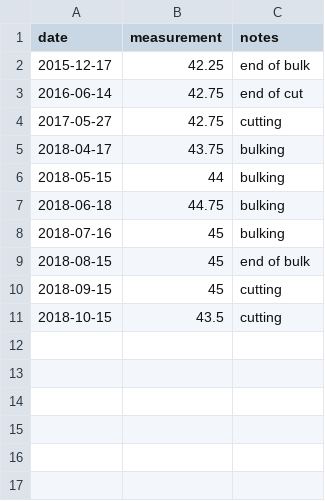
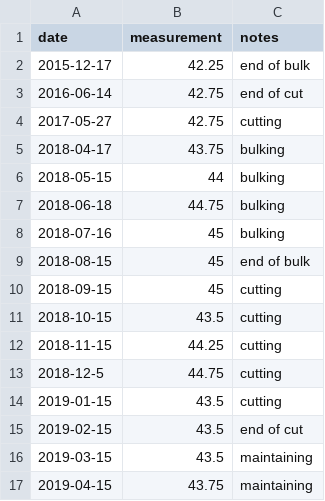
Before and after one commit to chris30269/body-stats, a CSV file: measurements/chest.csv, drawn as a sheet; the diff names each change by its address in the sheet, - before the commit and + after, or states it on an @@ line.

```diff
--- a/measurements/chest.csv
+++ b/measurements/chest.csv
+row 12: 2018-11-15 | 44.25 | cutting
+row 13: 2018-12-5 | 44.75 | cutting
+row 14: 2019-01-15 | 43.5 | cutting
+row 15: 2019-02-15 | 43.5 | end of cut
+row 16: 2019-03-15 | 43.5 | maintaining
+row 17: 2019-04-15 | 43.75 | maintaining
```
Also changed, not shown: measurements/arms.csv, measurements/forearms.csv, 7 other files.
